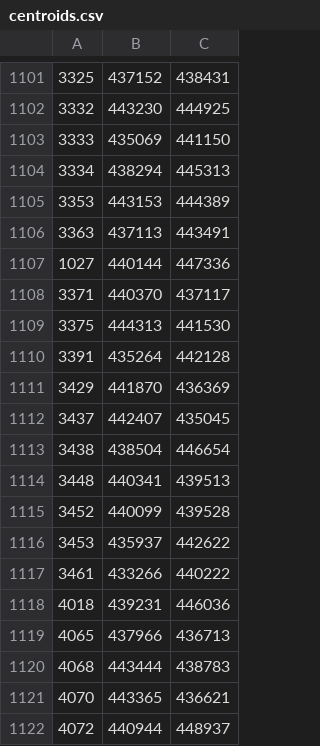
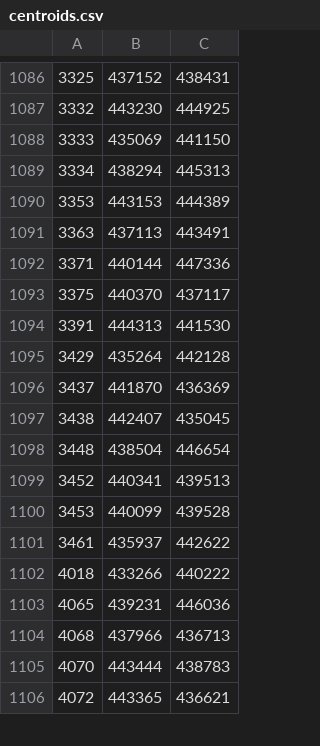
Before and after one commit to rgarner/lcc-site-allocations-data, a CSV file: data/output/centroids.csv, drawn as a sheet; only a part is shown, gaps mark what is left out; removed rows and columns are numbered as before the commit, all else as after; the diff covers the shown part only; the diff names each change by its address in the sheet, - before the commit and + after, or states it on an @@ line.

Commit message:
Incorporate fixes for #10 and #11 to csv's
* Both sites and centroids

```diff
--- a/data/output/centroids.csv
+++ b/data/output/centroids.csv
-row 1107: 1027 | 440144 | 447336
-B1092: 440370
+B1092: 440144
-C1092: 437117
+C1092: 447336
-B1093: 444313
+B1093: 440370
-C1093: 441530
+C1093: 437117
-B1094: 435264
+B1094: 444313
-C1094: 442128
+C1094: 441530
-B1095: 441870
+B1095: 435264
-C1095: 436369
+C1095: 442128
-B1096: 442407
+B1096: 441870
-C1096: 435045
+C1096: 436369
-B1097: 438504
+B1097: 442407
-C1097: 446654
+C1097: 435045
-B1098: 440341
+B1098: 438504
-C1098: 439513
+C1098: 446654
-B1099: 440099
+B1099: 440341
-C1099: 439528
+C1099: 439513
-B1100: 435937
+B1100: 440099
-C1100: 442622
+C1100: 439528
-B1101: 433266
+B1101: 435937
-C1101: 440222
+C1101: 442622
-B1102: 439231
+B1102: 433266
-C1102: 446036
+C1102: 440222
-B1103: 437966
+B1103: 439231
-C1103: 436713
+C1103: 446036
-B1104: 443444
+B1104: 437966
-C1104: 438783
+C1104: 436713
-B1105: 443365
+B1105: 443444
-C1105: 436621
+C1105: 438783
-B1106: 440944
+B1106: 443365
-C1106: 448937
+C1106: 436621
```
Also changed, not shown: 15 removed rows and 68 edited cells elsewhere in this file, data/output/sites.csv.
